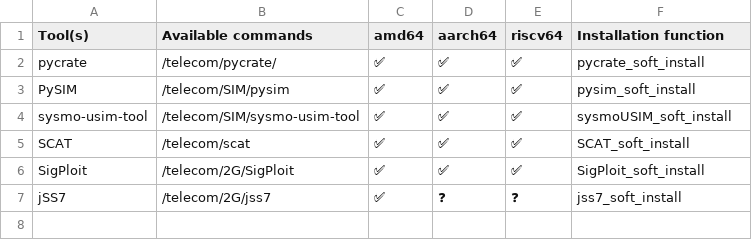
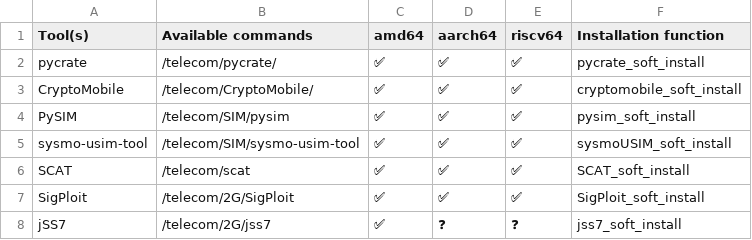
Before and after one commit to PentHertz/rfswift-doc-v2, a CSV file: content/docs/guide/tools_for_telecom_utils.csv, drawn as a sheet.

Commit message:
Adding CryptoMobile ref + some troubleshooting for rebinding or API mismatch

```diff
--- a/content/docs/guide/tools_for_telecom_utils.csv
+++ b/content/docs/guide/tools_for_telecom_utils.csv
@@ -2,2 +2,3 @@ Tool(s),Available commands,amd64 ,aarch64,riscv64,Installation function
 pycrate,/telecom/pycrate/,✅  ,✅  ,✅,pycrate_soft_install
+CryptoMobile,/telecom/CryptoMobile/,✅  ,✅  ,✅,cryptomobile_soft_install
 PySIM,/telecom/SIM/pysim,✅  ,✅  ,✅,pysim_soft_install
```
Also changed, not shown: 1 other file.
